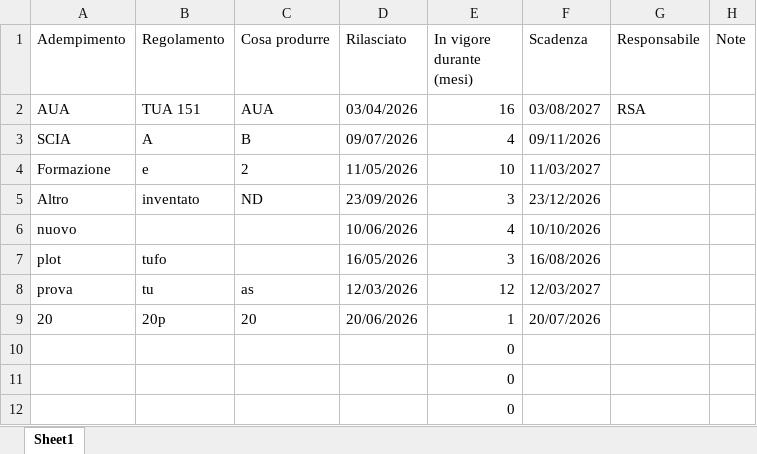
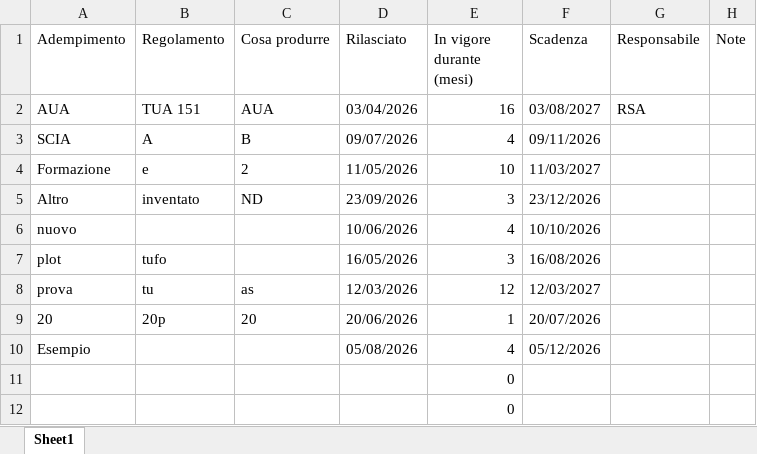
Before and after one commit to perugiaumbriapg-arch/app_hse_sint, an Excel workbook: scadenzario.xlsx, sheet Sheet1, drawn as a sheet; values as stored, in another font and other column widths than the file's, no borders; removed rows and columns are numbered as before the commit, all else as after; the diff names each change by its address in the sheet, - before the commit and + after, or states it on an @@ line.

Commit message:
Aggiornamento scadenzario.xlsx

```diff
--- a/scadenzario.xlsx (sheet Sheet1)
+++ b/scadenzario.xlsx (sheet Sheet1)
-row 10:  |  |  |  | 0
+row 10: Esempio |  |  | 05/08/2026 | 4 | 05/12/2026
```
